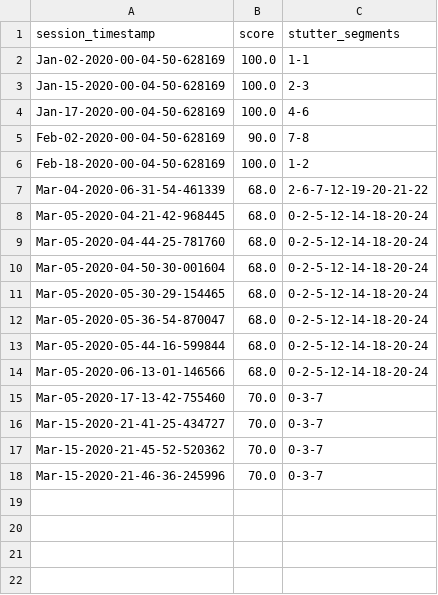
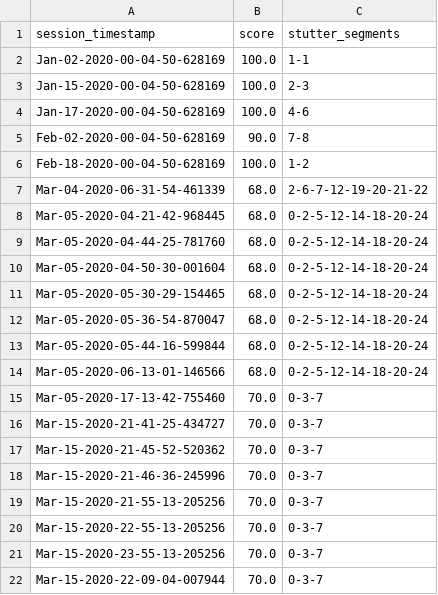
Before and after one commit to s4ayub/speero, a CSV file: api/data/patient_1/sound_repetition.csv, drawn as a sheet; the diff names each change by its address in the sheet, - before the commit and + after, or states it on an @@ line.

```diff
--- a/api/data/patient_1/sound_repetition.csv
+++ b/api/data/patient_1/sound_repetition.csv
+row 19: Mar-15-2020-21-55-13-205256 | 70.0 | 0-3-7
+row 20: Mar-15-2020-22-55-13-205256 | 70.0 | 0-3-7
+row 21: Mar-15-2020-23-55-13-205256 | 70.0 | 0-3-7
+row 22: Mar-15-2020-22-09-04-007944 | 70.0 | 0-3-7
```
Also changed, not shown: api/data/patient_2/sound_repetition.csv, 11 other files.
